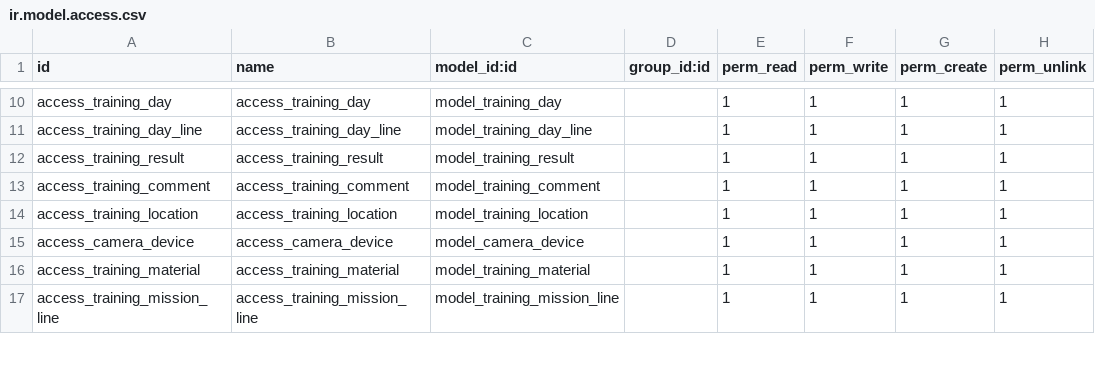
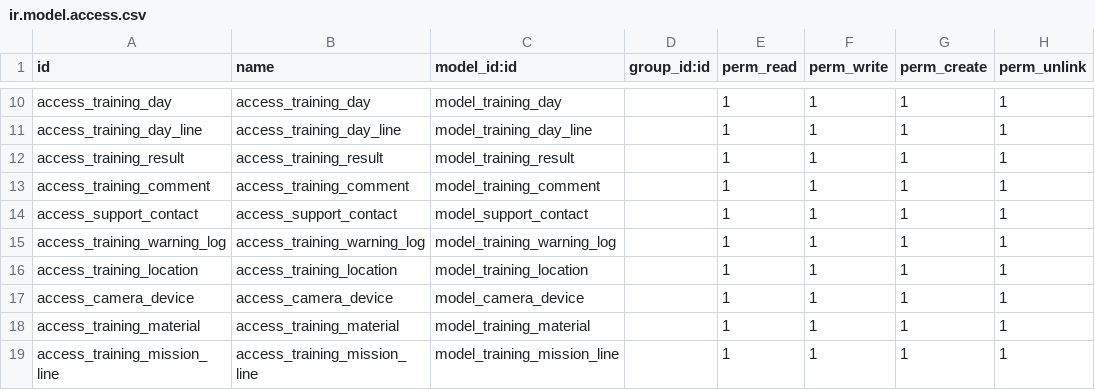
Before and after one commit to huydh1900/army_results, a CSV file: army_results_manager/security/ir.model.access.csv, drawn as a sheet; only a part is shown, gaps mark what is left out; the diff names each change by its address in the sheet, - before the commit and + after, or states it on an @@ line.

```diff
--- a/army_results_manager/security/ir.model.access.csv
+++ b/army_results_manager/security/ir.model.access.csv
+row 14: access_support_contact | access_support_contact | model_support_contact |  | 1 | 1 | 1 | 1
+row 15: access_training_warning_log | access_training_warning_log | model_training_warning_log |  | 1 | 1 | 1 | 1
```
Also changed, not shown: 32 other files.
